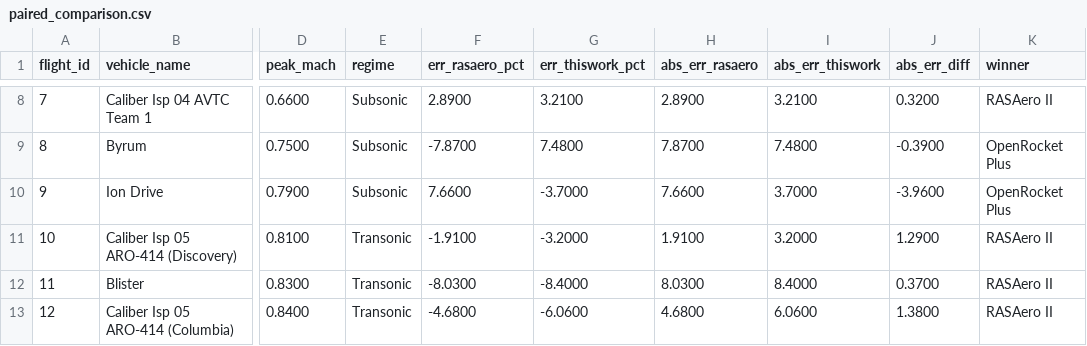
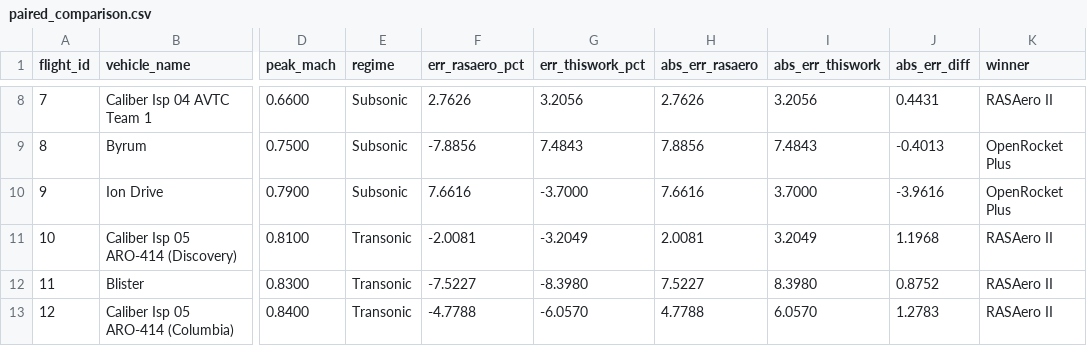
Before and after one commit to AidanSYu/openrocketsupersonic, a CSV file: paper/data/analysis/corpus_bias_variance_2026_05_11/paired_comparison.csv, drawn as a sheet; only a part is shown, gaps mark what is left out; the diff covers the shown part only; the diff names each change by its address in the sheet, - before the commit and + after, or states it on an @@ line.

```diff
--- a/paper/data/analysis/corpus_bias_variance_2026_05_11/paired_comparison.csv
+++ b/paper/data/analysis/corpus_bias_variance_2026_05_11/paired_comparison.csv
-F8 (err_rasaero_pct): 2.8900
+F8 (err_rasaero_pct): 2.7626
-G8 (err_thiswork_pct): 3.2100
+G8 (err_thiswork_pct): 3.2056
-H8 (abs_err_rasaero): 2.8900
+H8 (abs_err_rasaero): 2.7626
-I8 (abs_err_thiswork): 3.2100
+I8 (abs_err_thiswork): 3.2056
-J8 (abs_err_diff): 0.3200
+J8 (abs_err_diff): 0.4431
-F9 (err_rasaero_pct): -7.8700
+F9 (err_rasaero_pct): -7.8856
-G9 (err_thiswork_pct): 7.4800
+G9 (err_thiswork_pct): 7.4843
-H9 (abs_err_rasaero): 7.8700
+H9 (abs_err_rasaero): 7.8856
-I9 (abs_err_thiswork): 7.4800
+I9 (abs_err_thiswork): 7.4843
-J9 (abs_err_diff): -0.3900
+J9 (abs_err_diff): -0.4013
-F10 (err_rasaero_pct): 7.6600
+F10 (err_rasaero_pct): 7.6616
-H10 (abs_err_rasaero): 7.6600
+H10 (abs_err_rasaero): 7.6616
-J10 (abs_err_diff): -3.9600
+J10 (abs_err_diff): -3.9616
-F11 (err_rasaero_pct): -1.9100
+F11 (err_rasaero_pct): -2.0081
-G11 (err_thiswork_pct): -3.2000
+G11 (err_thiswork_pct): -3.2049
-H11 (abs_err_rasaero): 1.9100
+H11 (abs_err_rasaero): 2.0081
-I11 (abs_err_thiswork): 3.2000
+I11 (abs_err_thiswork): 3.2049
-J11 (abs_err_diff): 1.2900
+J11 (abs_err_diff): 1.1968
-F12 (err_rasaero_pct): -8.0300
+F12 (err_rasaero_pct): -7.5227
-G12 (err_thiswork_pct): -8.4000
+G12 (err_thiswork_pct): -8.3980
-H12 (abs_err_rasaero): 8.0300
+H12 (abs_err_rasaero): 7.5227
-I12 (abs_err_thiswork): 8.4000
+I12 (abs_err_thiswork): 8.3980
-J12 (abs_err_diff): 0.3700
+J12 (abs_err_diff): 0.8752
-F13 (err_rasaero_pct): -4.6800
+F13 (err_rasaero_pct): -4.7788
-G13 (err_thiswork_pct): -6.0600
+G13 (err_thiswork_pct): -6.0570
-H13 (abs_err_rasaero): 4.6800
+H13 (abs_err_rasaero): 4.7788
-I13 (abs_err_thiswork): 6.0600
+I13 (abs_err_thiswork): 6.0570
-J13 (abs_err_diff): 1.3800
+J13 (abs_err_diff): 1.2783
```
Also changed, not shown: 95 edited cells elsewhere in this file, paper/data/analysis/corpus_bias_variance_2026_05_11/bias_variance_decomp.csv, paper/data/analysis/corpus_bias_variance_2026_05_11/normality_tests.csv, 25 other files.
